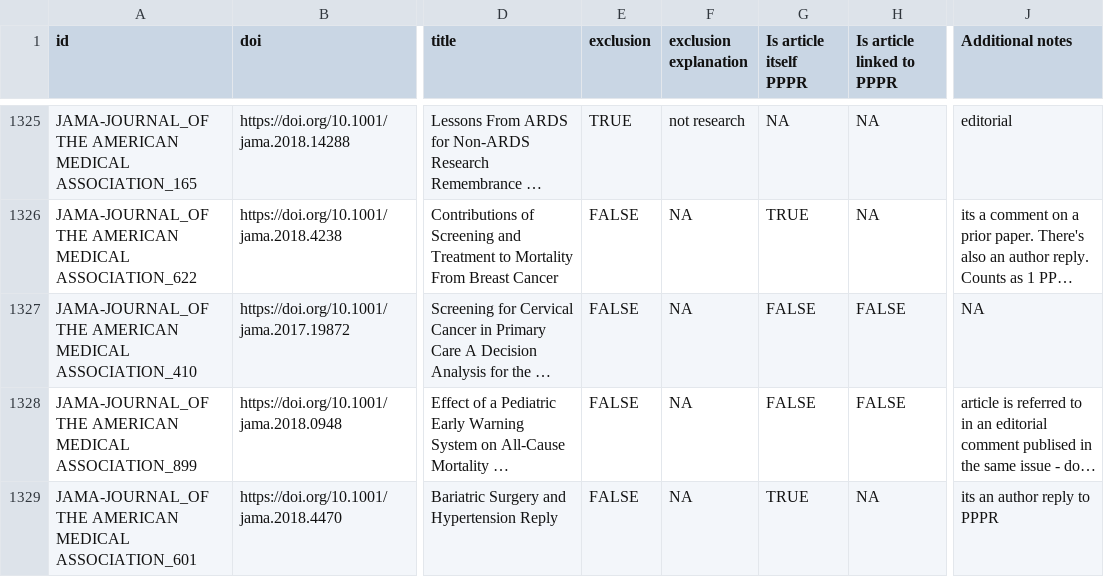
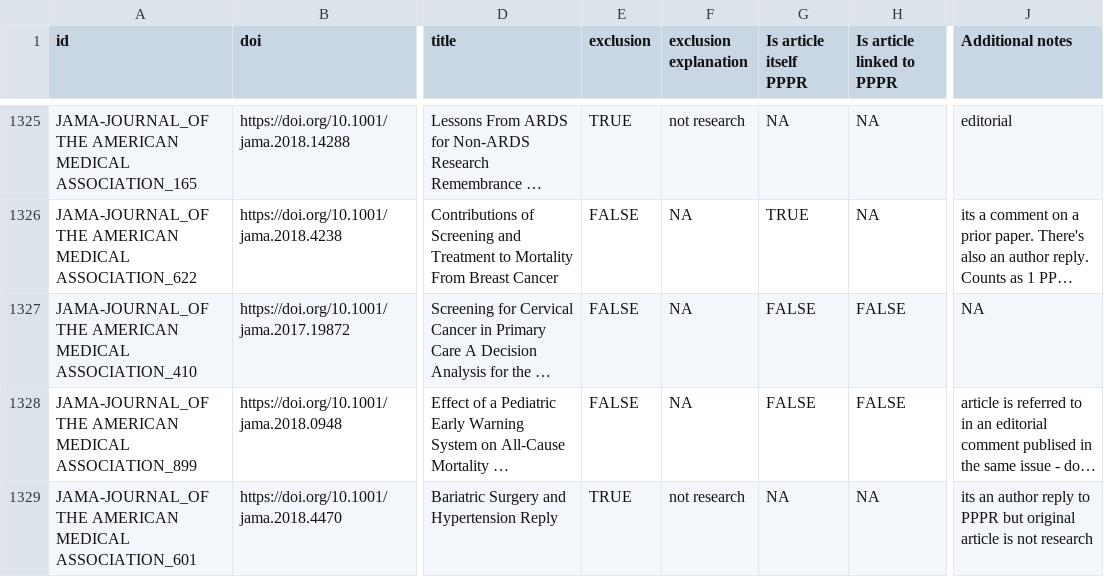
Before and after one commit to TomHardwicke/PROJ_2020_crossDisp_journal_critique, a CSV file: data/primary/dataPracticeFreq.csv, drawn as a sheet; only a part is shown, gaps mark what is left out; long unchanged cells end in …; the diff covers the shown part only; the diff names each change by its address in the sheet, - before the commit and + after, or states it on an @@ line.

```diff
--- a/data/primary/dataPracticeFreq.csv
+++ b/data/primary/dataPracticeFreq.csv
-E1329 (exclusion): FALSE
+E1329 (exclusion): TRUE
-F1329 (exclusion explanation): NA
+F1329 (exclusion explanation): not research
-G1329 (Is article itself PPPR): TRUE
+G1329 (Is article itself PPPR): NA
-J1329 (Additional notes): …to PPPR
+J1329 (Additional notes): …to PPPR but original article is not research
```
Also changed, not shown: 33 edited cells elsewhere in this file, 3 other files.
